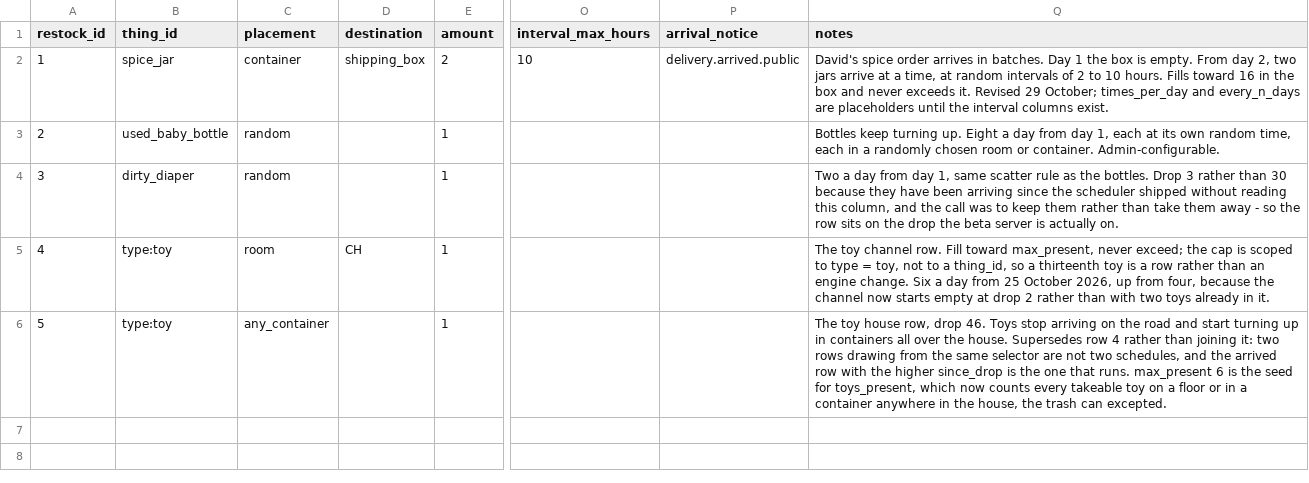
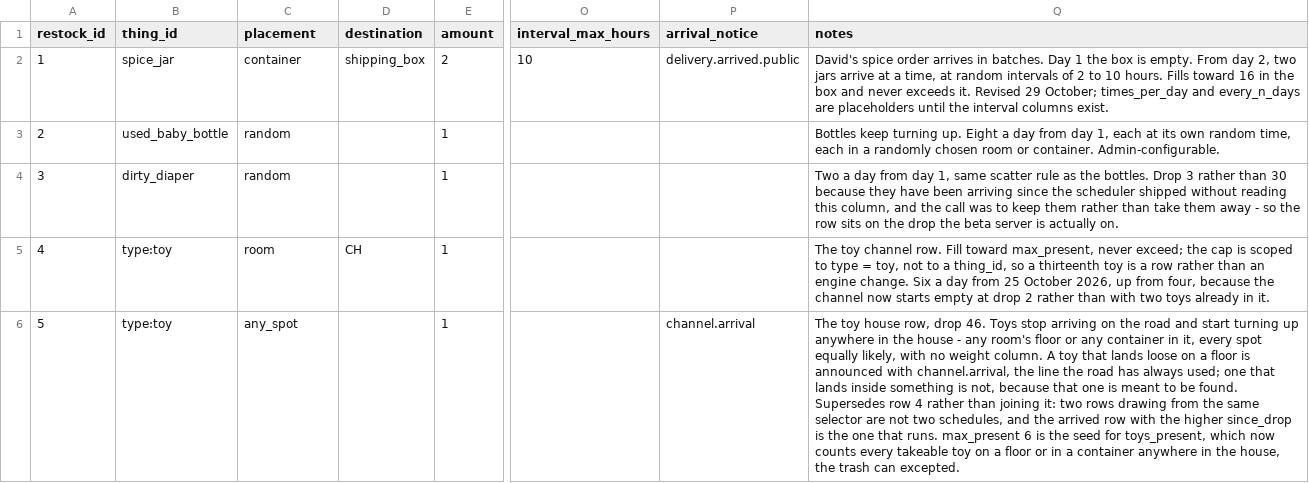
Before and after one commit to kelseybooth/halloween-in-june, a TSV file: creative content/restocks.tsv, drawn as a sheet; only a part is shown, gaps mark what is left out; the diff names each change by its address in the sheet, - before the commit and + after, or states it on an @@ line.

```diff
--- a/creative content/restocks.tsv
+++ b/creative content/restocks.tsv
-C6 (placement): any_container
+C6 (placement): any_spot
-P6 (arrival_notice): (empty)
+P6 (arrival_notice): channel.arrival
-Q6 (notes): …turning up in containers all over the house. Supersedes row…
+Q6 (notes): …turning up anywhere in the house - any room's floor or any container in it, every spot equally likely, with no weight column. A toy that lands loose on a floor is announced with channel.arrival, the line the road has always used; one that lands inside something is not, because that one is meant to be found. Supersedes row…
```
Also changed, not shown: 8 other files.
